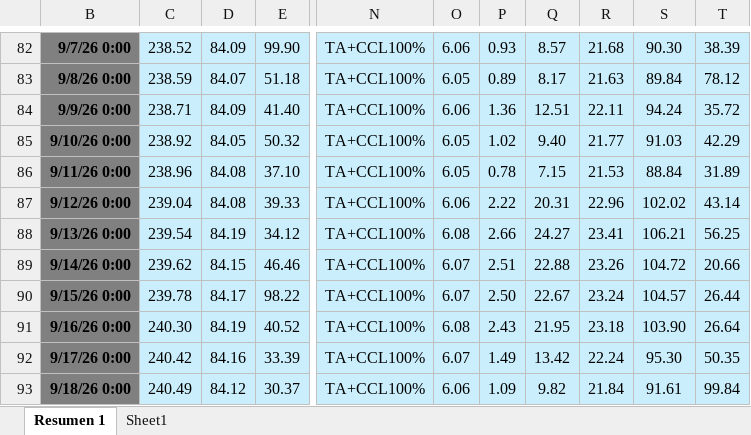
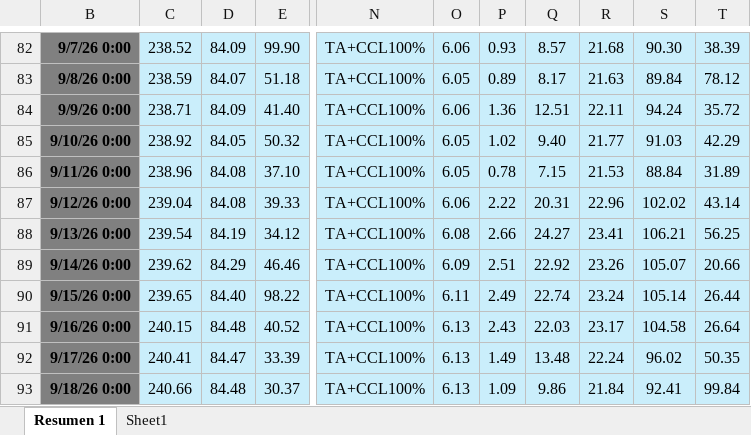
Before and after one commit to oceanografof/canal-panama-dashboards, an Excel workbook: P95_DSS.xlsx, sheet Resumen 1, drawn as a sheet; only a part is shown, gaps mark what is left out; values as stored, in another font and other column widths than the file's, no borders; conditional formats not drawn; the diff covers the shown part only; the diff names each change by its address in the sheet, - before the commit and + after, or states it on an @@ line.

```diff
--- a/P95_DSS.xlsx (sheet Resumen 1)
+++ b/P95_DSS.xlsx (sheet Resumen 1)
-D89: 84.15
+D89: 84.29
-O89: 6.07
+O89: 6.09
-Q89: 22.88
+Q89: 22.92
-S89: 104.72
+S89: 105.07
-C90: 239.78
+C90: 239.65
-D90: 84.17
+D90: 84.40
-O90: 6.07
+O90: 6.11
-P90: 2.50
+P90: 2.49
-Q90: 22.67
+Q90: 22.74
-S90: 104.57
+S90: 105.14
-C91: 240.30
+C91: 240.15
-D91: 84.19
+D91: 84.48
-O91: 6.08
+O91: 6.13
-Q91: 21.95
+Q91: 22.03
-R91: 23.18
+R91: 23.17
-S91: 103.90
+S91: 104.58
-C92: 240.42
+C92: 240.41
-D92: 84.16
+D92: 84.47
-O92: 6.07
+O92: 6.13
-Q92: 13.42
+Q92: 13.48
-S92: 95.30
+S92: 96.02
-C93: 240.49
+C93: 240.66
-D93: 84.12
+D93: 84.48
-O93: 6.06
+O93: 6.13
-Q93: 9.82
+Q93: 9.86
-S93: 91.61
+S93: 92.41
```
Also changed, not shown: 867 edited cells elsewhere in this sheet, hidden cells, 3 other files.
